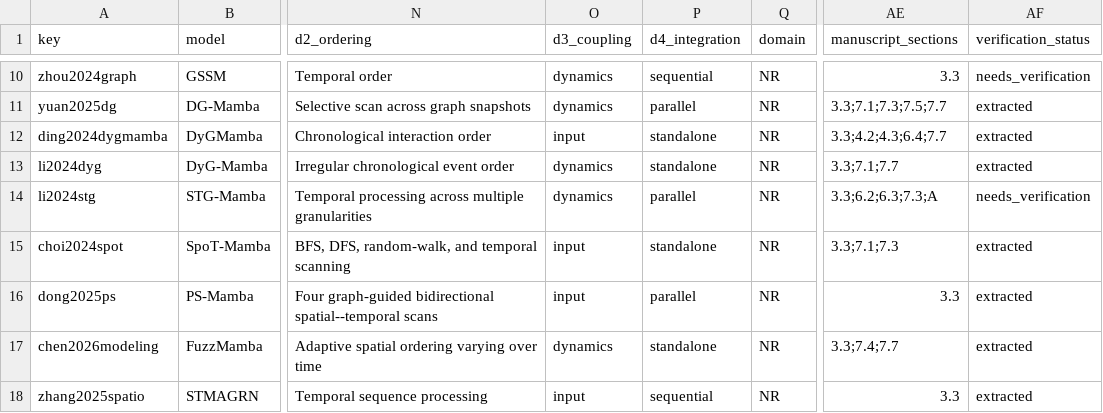
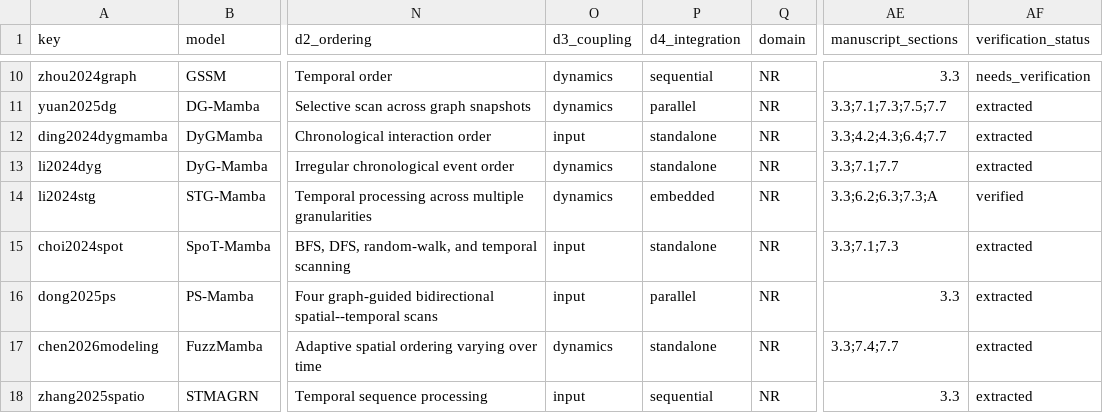
Before and after one commit to SafaBAtitallah/awesome-graph-mamba, a CSV file: data/generated/papers.csv, drawn as a sheet; only a part is shown, gaps mark what is left out; the diff names each change by its address in the sheet, - before the commit and + after, or states it on an @@ line.

```diff
--- a/data/generated/papers.csv
+++ b/data/generated/papers.csv
-P14 (d4_integration): parallel
+P14 (d4_integration): embedded
-AF14 (verification_status): needs_verification
+AF14 (verification_status): verified
```
Also changed, not shown: tables/csv/coupling_integration.csv, tables/csv/unified_taxonomy.csv, 14 other files.
